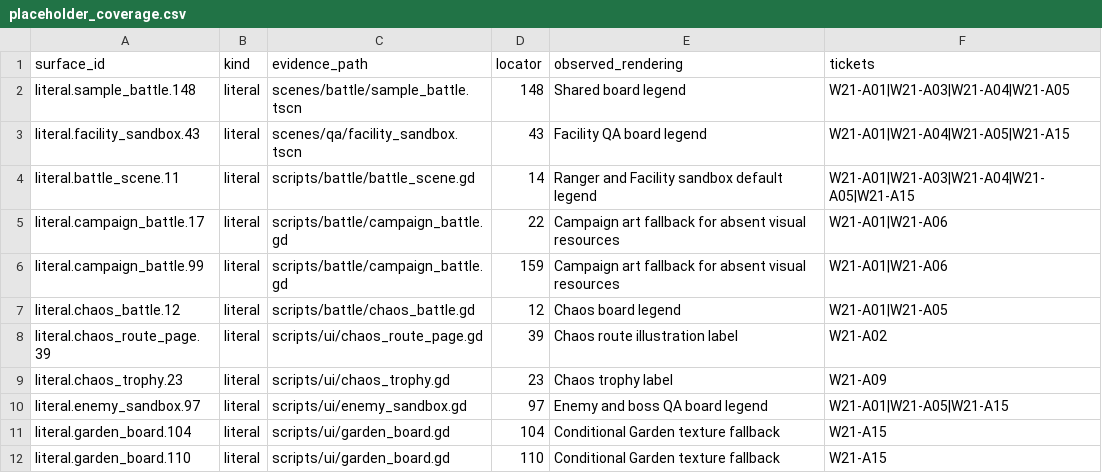
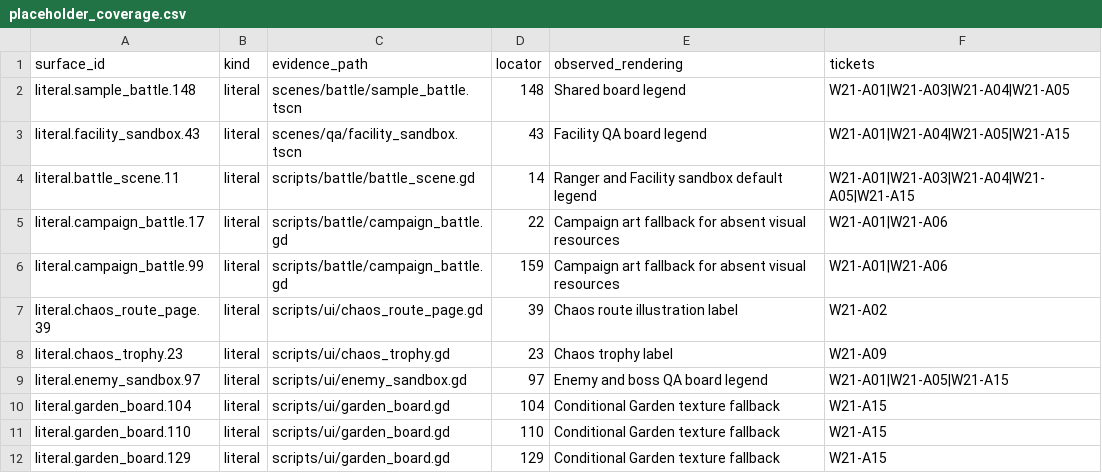
Before and after one commit to Shahrewan/Kenyalang-Rangers, a CSV file: docs/production/w21/placeholder_coverage.csv, drawn as a sheet; only a part is shown; the shorter side is filled out with more unchanged rows.

```diff
--- a/docs/production/w21/placeholder_coverage.csv
+++ b/docs/production/w21/placeholder_coverage.csv
@@ -6,3 +6,2 @@ literal.campaign_battle.17,literal,scripts/battle/campaign_battle.gd,22,Campaign
 literal.campaign_battle.99,literal,scripts/battle/campaign_battle.gd,159,Campaign art fallback for absent visual resources,W21-A01|W21-A06
-literal.chaos_battle.12,literal,scripts/battle/chaos_battle.gd,12,Chaos board legend,W21-A01|W21-A05
 literal.chaos_route_page.39,literal,scripts/ui/chaos_route_page.gd,39,Chaos route illustration label,W21-A02
```
Also changed, not shown: docs/production/w29/asset_audit.csv, 23 other files.
